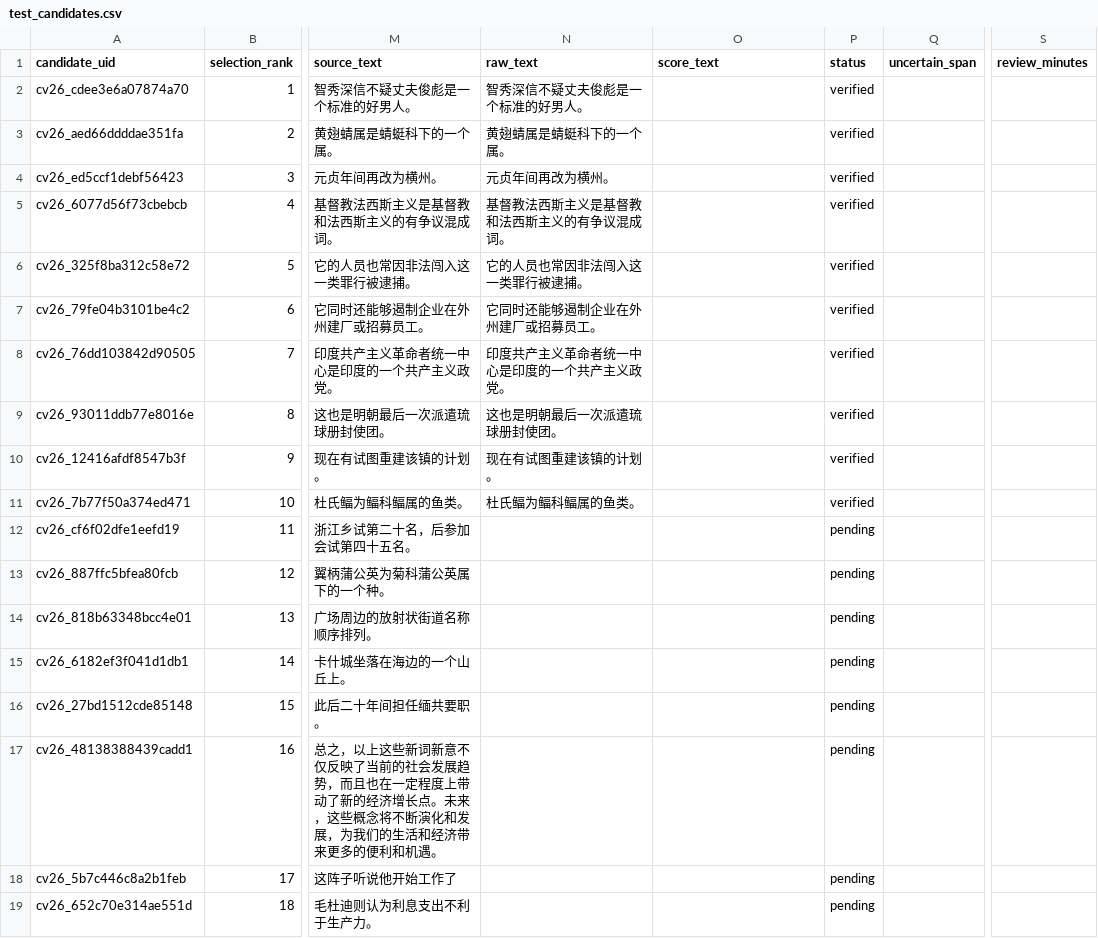
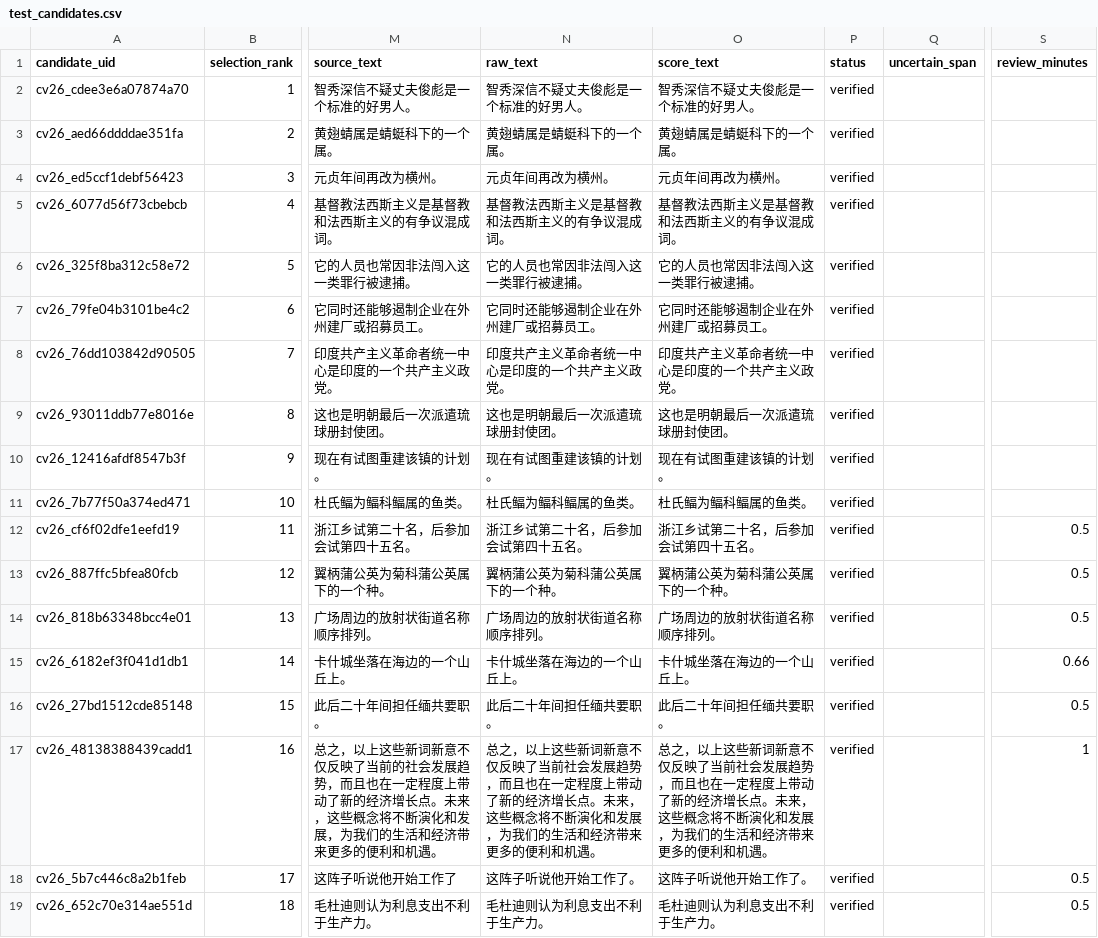
Before and after one commit to fallwind1/speech-ai-learning, a CSV file: metadata/test_candidates.csv, drawn as a sheet; only a part is shown, gaps mark what is left out; the diff covers the shown part only; the diff names each change by its address in the sheet, - before the commit and + after, or states it on an @@ line.

```diff
--- a/metadata/test_candidates.csv
+++ b/metadata/test_candidates.csv
-O2 (score_text): (empty)
+O2 (score_text): 智秀深信不疑丈夫俊彪是一个标准的好男人。
-O3 (score_text): (empty)
+O3 (score_text): 黄翅蜻属是蜻蜓科下的一个属。
-O4 (score_text): (empty)
+O4 (score_text): 元贞年间再改为横州。
-O5 (score_text): (empty)
+O5 (score_text): 基督教法西斯主义是基督教和法西斯主义的有争议混成词。
-O6 (score_text): (empty)
+O6 (score_text): 它的人员也常因非法闯入这一类罪行被逮捕。
-O7 (score_text): (empty)
+O7 (score_text): 它同时还能够遏制企业在外州建厂或招募员工。
-O8 (score_text): (empty)
+O8 (score_text): 印度共产主义革命者统一中心是印度的一个共产主义政党。
-O9 (score_text): (empty)
+O9 (score_text): 这也是明朝最后一次派遣琉球册封使团。
-O10 (score_text): (empty)
+O10 (score_text): 现在有试图重建该镇的计划。
-O11 (score_text): (empty)
+O11 (score_text): 杜氏鲾为鲾科鲾属的鱼类。
-N12 (raw_text): (empty)
+N12 (raw_text): 浙江乡试第二十名，后参加会试第四十五名。
-O12 (score_text): (empty)
+O12 (score_text): 浙江乡试第二十名，后参加会试第四十五名。
-P12:P19 (status): pending
+P12:P19 (status): verified
-S12:S14 (review_minutes): (empty)
+S12:S14 (review_minutes): 0.5
-N13 (raw_text): (empty)
+N13 (raw_text): 翼柄蒲公英为菊科蒲公英属下的一个种。
-O13 (score_text): (empty)
+O13 (score_text): 翼柄蒲公英为菊科蒲公英属下的一个种。
-N14 (raw_text): (empty)
+N14 (raw_text): 广场周边的放射状街道名称顺序排列。
-O14 (score_text): (empty)
+O14 (score_text): 广场周边的放射状街道名称顺序排列。
-N15 (raw_text): (empty)
+N15 (raw_text): 卡什城坐落在海边的一个山丘上。
-O15 (score_text): (empty)
+O15 (score_text): 卡什城坐落在海边的一个山丘上。
-S15 (review_minutes): (empty)
+S15 (review_minutes): 0.66
-N16 (raw_text): (empty)
+N16 (raw_text): 此后二十年间担任缅共要职。
-O16 (score_text): (empty)
+O16 (score_text): 此后二十年间担任缅共要职。
-S16 (review_minutes): (empty)
+S16 (review_minutes): 0.5
-N17 (raw_text): (empty)
+N17 (raw_text): 总之，以上这些新词新意不仅反映了当前社会发展趋势，而且也在一定程度上带动了新的经济增长点。未来，这些概念将不断演化和发展，为我们的生活和经济带来更多的便利和机遇。
-O17 (score_text): (empty)
+O17 (score_text): 总之，以上这些新词新意不仅反映了当前社会发展趋势，而且也在一定程度上带动了新的经济增长点。未来，这些概念将不断演化和发展，为我们的生活和经济带来更多的便利和机遇。
-S17 (review_minutes): (empty)
+S17 (review_minutes): 1
-N18 (raw_text): (empty)
+N18 (raw_text): 这阵子听说他开始工作了。
-O18 (score_text): (empty)
+O18 (score_text): 这阵子听说他开始工作了。
-S18:S19 (review_minutes): (empty)
+S18:S19 (review_minutes): 0.5
-N19 (raw_text): (empty)
+N19 (raw_text): 毛杜迪则认为利息支出不利于生产力。
-O19 (score_text): (empty)
+O19 (score_text): 毛杜迪则认为利息支出不利于生产力。
```
Also changed, not shown: 8 edited cells elsewhere in this file, 2 other files.
